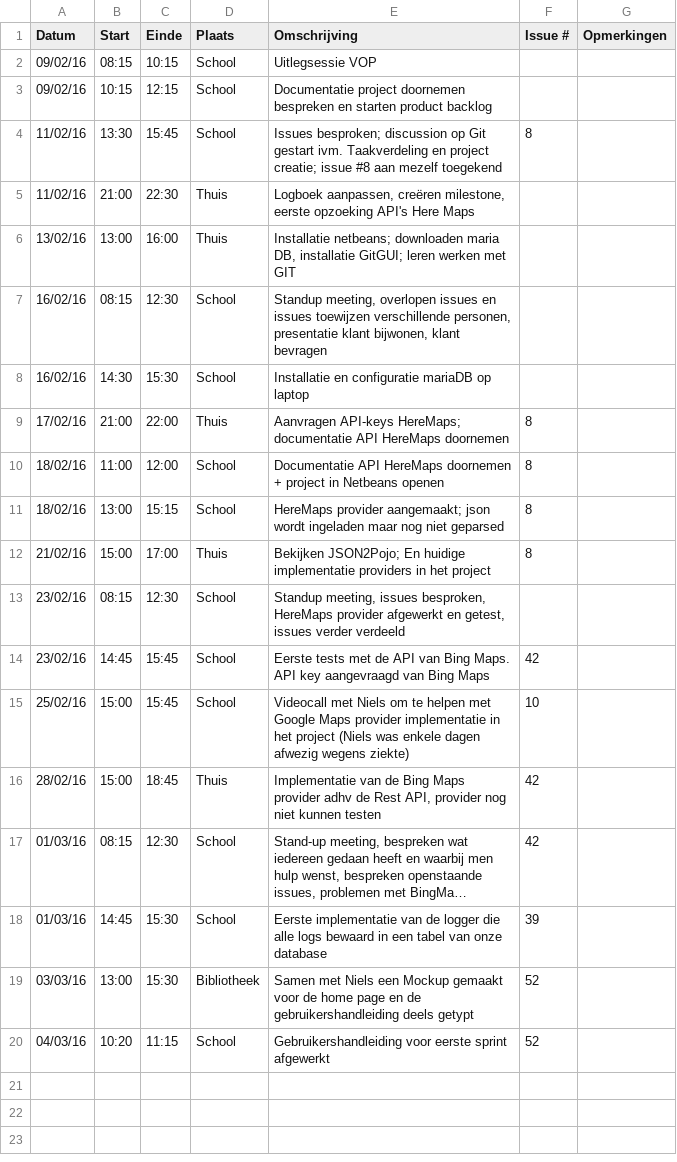
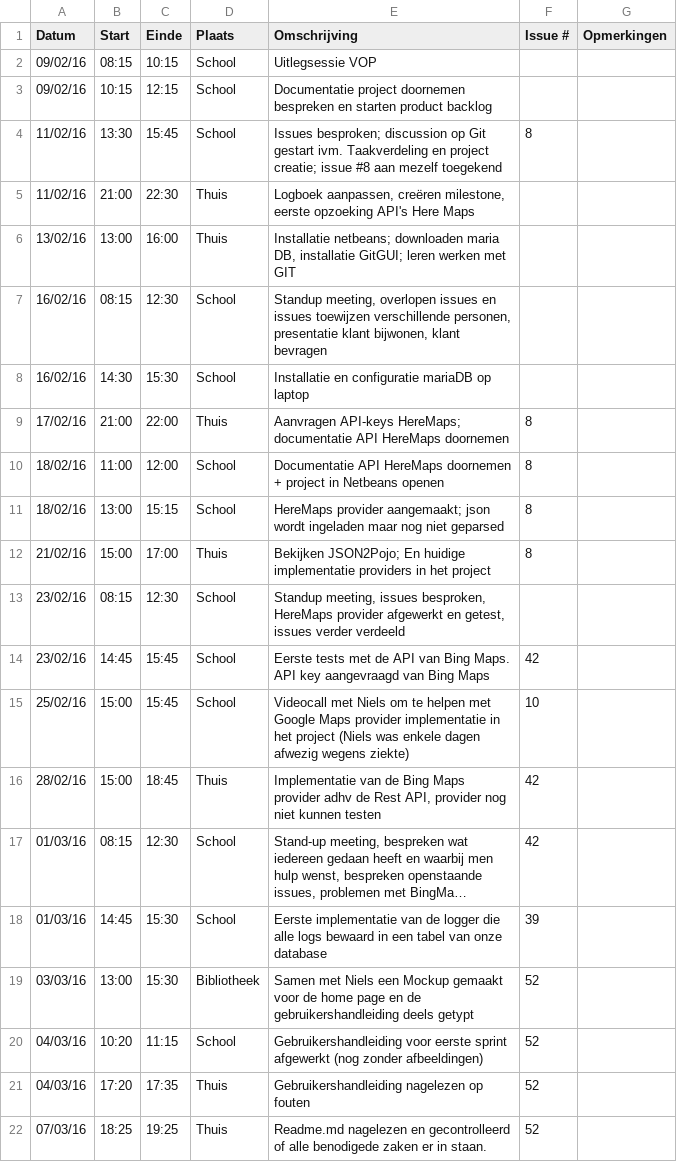
Before and after one commit to ghentlivinglab/Traffic-Travel-Time-Analyzer-4, a CSV file: Tomas-BolckmansLogboek.csv, drawn as a sheet; long unchanged cells end in ….

Commit message:
Logboek geüpdatet

```diff
--- a/Tomas-BolckmansLogboek.csv
+++ b/Tomas-BolckmansLogboek.csv
@@ -19,2 +19,4 @@ Datum,Start,Einde,Plaats,Omschrijving,Issue #,Opmerkingen
 03/03/16,13:00,15:30,Bibliotheek,"Samen met Niels een Mockup gemaakt voor de home page en de gebruikershandleiding deels getypt",52,
-04/03/16,10:20,11:15,School,"Gebruikershandleiding voor eerste sprint afgewerkt",52,
+04/03/16,10:20,11:15,School,"Gebruikershandleiding voor eerste sprint afgewerkt (nog zonder afbeeldingen)",52,
+04/03/16,17:20,17:35,Thuis,"Gebruikershandleiding nagelezen op fouten",52,
+07/03/16,18:25,19:25,Thuis,"Readme.md nagelezen en gecontrolleerd of alle benodigede zaken er in staan.",52,
```
